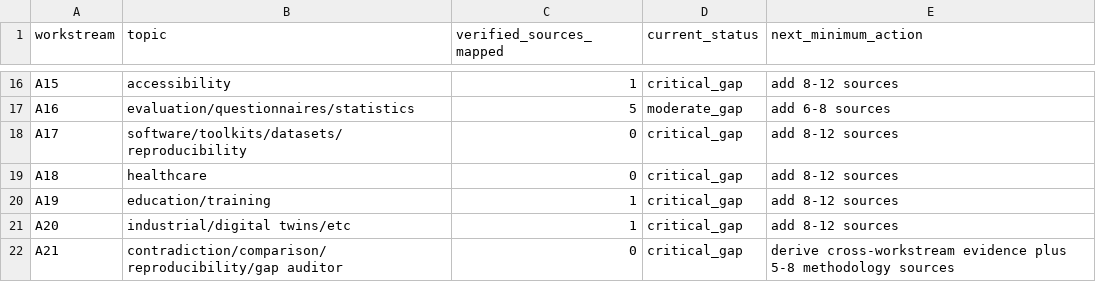
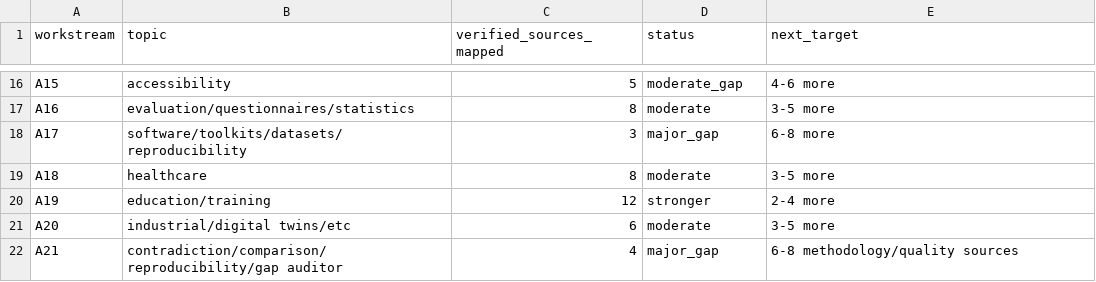
Before and after one commit to Arithmetic-Power-Geometry/Virtual-Reality-Research-Review, a CSV file: paper_writing_register/paper_assets/tables/Table_A01_A21_coverage_audit.csv, drawn as a sheet; only a part is shown, gaps mark what is left out; the diff covers the shown part only; the diff names each change by its address in the sheet, - before the commit and + after, or states it on an @@ line.

Commit message:
Review: refresh A01-A21 evidence coverage at 145 verified references

```diff
--- a/paper_writing_register/paper_assets/tables/Table_A01_A21_coverage_audit.csv
+++ b/paper_writing_register/paper_assets/tables/Table_A01_A21_coverage_audit.csv
-D1: current_status
+D1: status
-E1: next_minimum_action
+E1: next_target
-C16 (verified_sources_mapped): 1
+C16 (verified_sources_mapped): 5
-D16 (status): critical_gap
+D16 (status): moderate_gap
-E16 (next_target): add 8-12 sources
+E16 (next_target): 4-6 more
-C17 (verified_sources_mapped): 5
+C17 (verified_sources_mapped): 8
-D17 (status): moderate_gap
+D17 (status): moderate
-E17 (next_target): add 6-8 sources
+E17 (next_target): 3-5 more
-C18 (verified_sources_mapped): 0
+C18 (verified_sources_mapped): 3
-D18 (status): critical_gap
+D18 (status): major_gap
-E18 (next_target): add 8-12 sources
+E18 (next_target): 6-8 more
-C19 (verified_sources_mapped): 0
+C19 (verified_sources_mapped): 8
-D19 (status): critical_gap
+D19 (status): moderate
-E19 (next_target): add 8-12 sources
+E19 (next_target): 3-5 more
-C20 (verified_sources_mapped): 1
+C20 (verified_sources_mapped): 12
-D20 (status): critical_gap
+D20 (status): stronger
-E20 (next_target): add 8-12 sources
+E20 (next_target): 2-4 more
-C21 (verified_sources_mapped): 1
+C21 (verified_sources_mapped): 6
-D21 (status): critical_gap
+D21 (status): moderate
-E21 (next_target): add 8-12 sources
+E21 (next_target): 3-5 more
-C22 (verified_sources_mapped): 0
+C22 (verified_sources_mapped): 4
-D22 (status): critical_gap
+D22 (status): major_gap
-E22 (next_target): derive cross-workstream evidence plus 5-8 methodology sources
+E22 (next_target): 6-8 methodology/quality sources
```
Also changed, not shown: 31 edited cells elsewhere in this file.
